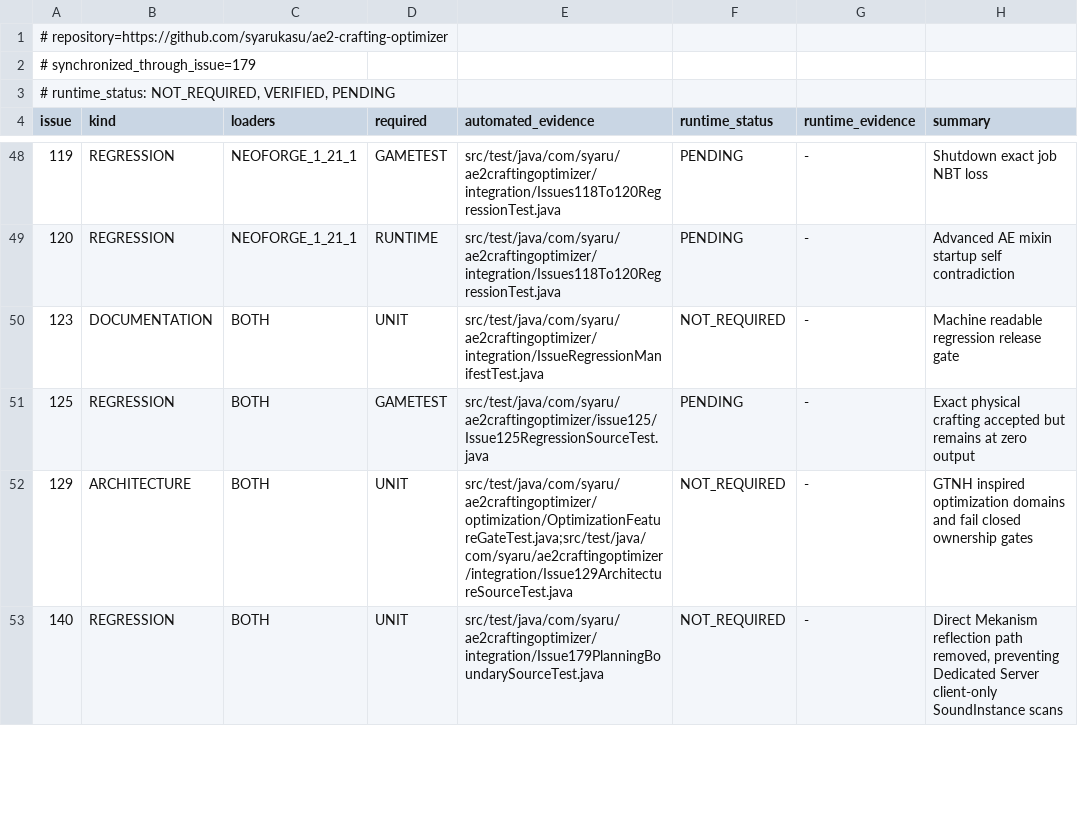
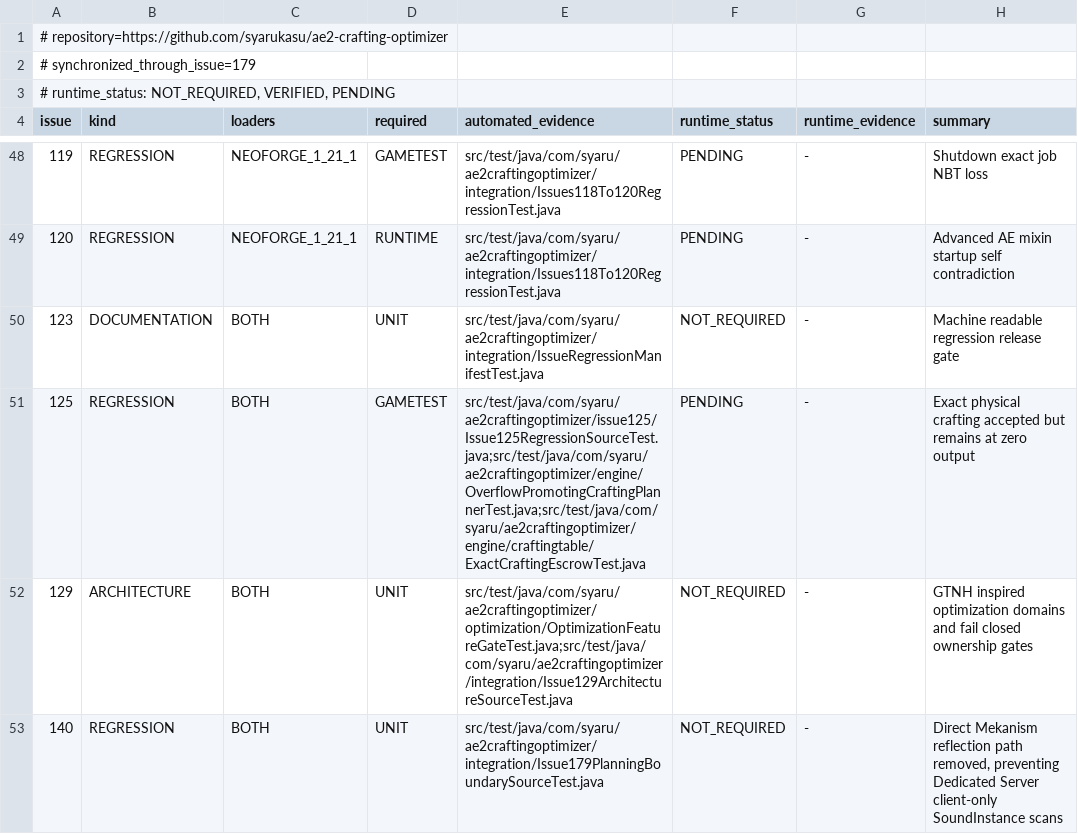
Before and after one commit to syarukasu/ae2-crafting-optimizer, a TSV file: docs/issues/REGRESSION_MATRIX.tsv, drawn as a sheet; only a part is shown, gaps mark what is left out.

Commit message:
test: cover issue 125 receipt-backed virtual completion

```diff
--- a/docs/issues/REGRESSION_MATRIX.tsv
+++ b/docs/issues/REGRESSION_MATRIX.tsv
@@ -50,3 +50,3 @@ issue	kind	loaders	required	automated_evidence	runtime_status	runtime_evidence	s
 123	DOCUMENTATION	BOTH	UNIT	src/test/java/com/syaru/ae2craftingoptimizer/integration/IssueRegressionManifestTest.java	NOT_REQUIRED	-	Machine readable regression release gate
-125	REGRESSION	BOTH	GAMETEST	src/test/java/com/syaru/ae2craftingoptimizer/issue125/Issue125RegressionSourceTest.java	PENDING	-	Exact physical crafting accepted but remains at zero output
+125	REGRESSION	BOTH	GAMETEST	src/test/java/com/syaru/ae2craftingoptimizer/issue125/Issue125RegressionSourceTest.java;src/test/java/com/syaru/ae2craftingoptimizer/engine/OverflowPromotingCraftingPlannerTest.java;src/test/java/com/syaru/ae2craftingoptimizer/engine/craftingtable/ExactCraftingEscrowTest.java	PENDING	-	Exact physical crafting accepted but remains at zero output
 129	ARCHITECTURE	BOTH	UNIT	src/test/java/com/syaru/ae2craftingoptimizer/optimization/OptimizationFeatureGateTest.java;src/test/java/com/syaru/ae2craftingoptimizer/integration/Issue129ArchitectureSourceTest.java	NOT_REQUIRED	-	GTNH inspired optimization domains and fail closed ownership gates
```
Also changed, not shown: 5 other files.
